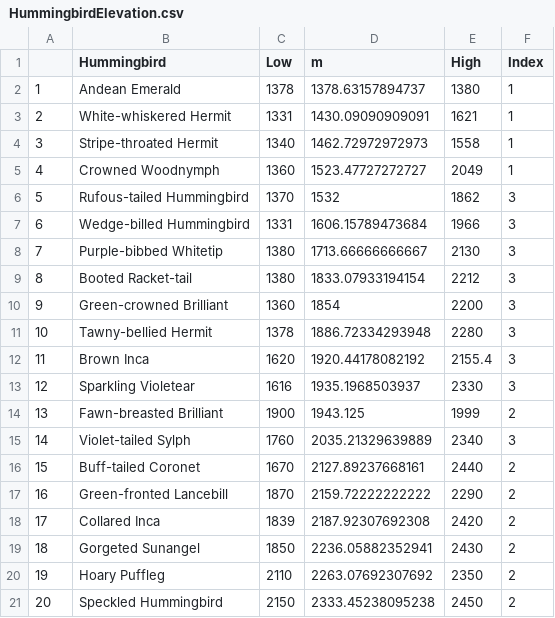
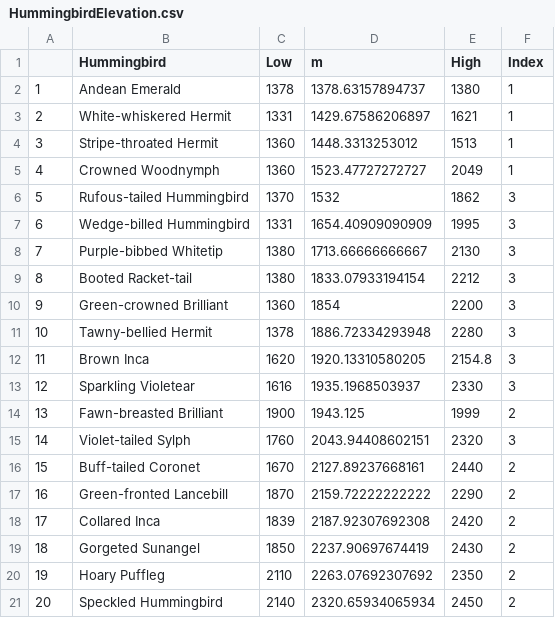
Before and after one commit to bw4sz/Maquipicuna, a CSV file: OutData/HummingbirdElevation.csv, drawn as a sheet.

```diff
--- a/OutData/HummingbirdElevation.csv
+++ b/OutData/HummingbirdElevation.csv
@@ -2,7 +2,7 @@
 "1","Andean Emerald",1378,1378.63157894737,1380,1
-"2","White-whiskered Hermit",1331,1430.09090909091,1621,1
-"3","Stripe-throated Hermit",1340,1462.72972972973,1558,1
+"2","White-whiskered Hermit",1331,1429.67586206897,1621,1
+"3","Stripe-throated Hermit",1360,1448.3313253012,1513,1
 "4","Crowned Woodnymph",1360,1523.47727272727,2049,1
 "5","Rufous-tailed Hummingbird",1370,1532,1862,3
-"6","Wedge-billed Hummingbird",1331,1606.15789473684,1966,3
+"6","Wedge-billed Hummingbird",1331,1654.40909090909,1995,3
 "7","Purple-bibbed Whitetip",1380,1713.66666666667,2130,3
@@ -11,6 +11,6 @@
 "10","Tawny-bellied Hermit",1378,1886.72334293948,2280,3
-"11","Brown Inca",1620,1920.44178082192,2155.4,3
+"11","Brown Inca",1620,1920.13310580205,2154.8,3
 "12","Sparkling Violetear",1616,1935.1968503937,2330,3
 "13","Fawn-breasted Brilliant",1900,1943.125,1999,2
-"14","Violet-tailed Sylph",1760,2035.21329639889,2340,3
+"14","Violet-tailed Sylph",1760,2043.94408602151,2320,3
 "15","Buff-tailed Coronet",1670,2127.89237668161,2440,2
@@ -18,4 +18,4 @@
 "17","Collared Inca",1839,2187.92307692308,2420,2
-"18","Gorgeted Sunangel",1850,2236.05882352941,2430,2
+"18","Gorgeted Sunangel",1850,2237.90697674419,2430,2
 "19","Hoary Puffleg",2110,2263.07692307692,2350,2
-"20","Speckled Hummingbird",2150,2333.45238095238,2450,2
+"20","Speckled Hummingbird",2140,2320.65934065934,2450,2
```
Also changed, not shown: 1 other file.
